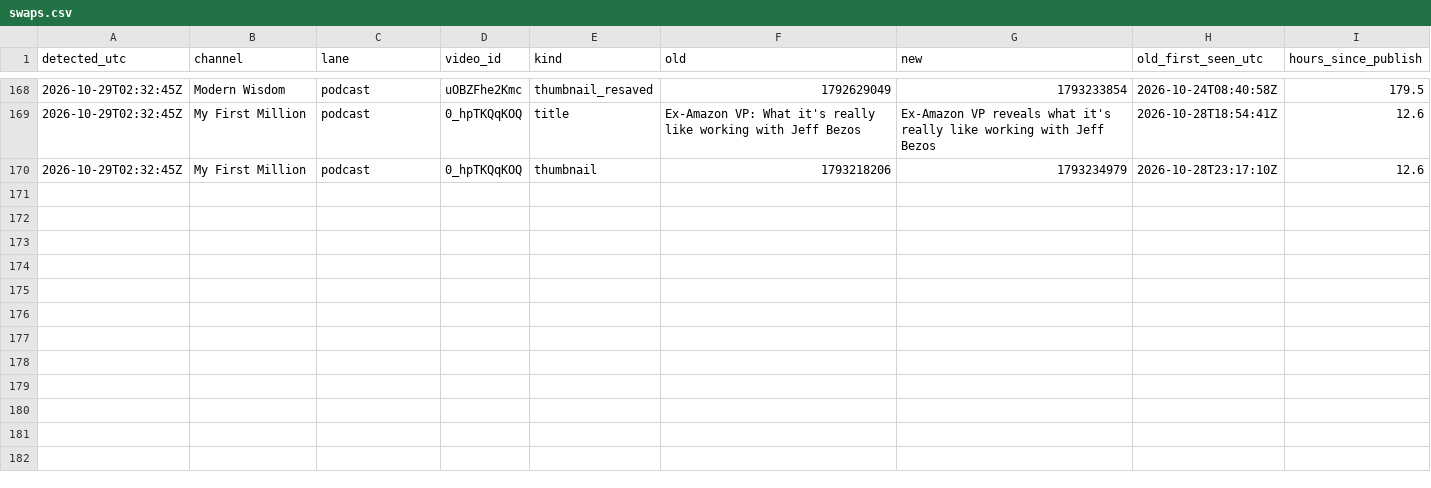
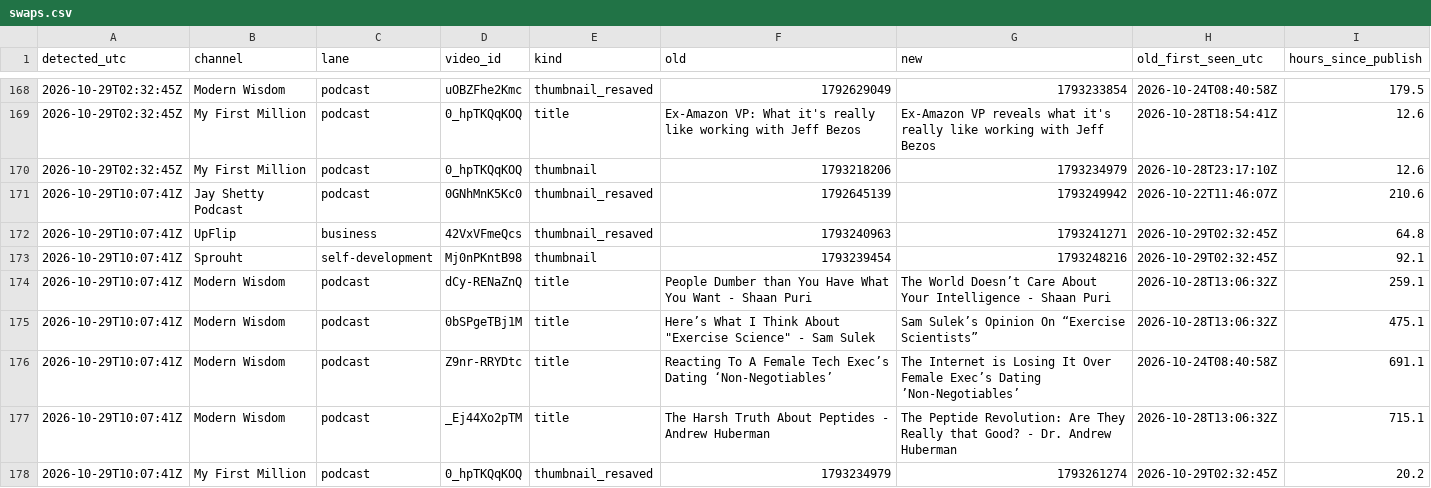
Before and after one commit to grantowen/competitor-swap-tracker, a CSV file: data/swaps.csv, drawn as a sheet; only a part is shown, gaps mark what is left out.

```diff
--- a/data/swaps.csv
+++ b/data/swaps.csv
@@ -170 +170,9 @@ detected_utc,channel,lane,video_id,kind,old,new,old_first_seen_utc,hours_since_p
 2026-10-29T02:32:45Z,My First Million,podcast,0_hpTKQqKOQ,thumbnail,1793218206,1793234979,2026-10-28T23:17:10Z,12.6
+2026-10-29T10:07:41Z,Jay Shetty Podcast,podcast,0GNhMnK5Kc0,thumbnail_resaved,1792645139,1793249942,2026-10-22T11:46:07Z,210.6
+2026-10-29T10:07:41Z,UpFlip,business,42VxVFmeQcs,thumbnail_resaved,1793240963,1793241271,2026-10-29T02:32:45Z,64.8
+2026-10-29T10:07:41Z,Sprouht,self-development,Mj0nPKntB98,thumbnail,1793239454,1793248216,2026-10-29T02:32:45Z,92.1
+2026-10-29T10:07:41Z,Modern Wisdom,podcast,dCy-RENaZnQ,title,People Dumber than You Have What You Want - Shaan Puri,The World Doesn’t Care About Your Intelligence - Shaan Puri,2026-10-28T13:06:32Z,259.1
+2026-10-29T10:07:41Z,Modern Wisdom,podcast,0bSPgeTBj1M,title,"Here’s What I Think About ""Exercise Science"" - Sam Sulek",Sam Sulek’s Opinion On “Exercise Scientists”,2026-10-28T13:06:32Z,475.1
+2026-10-29T10:07:41Z,Modern Wisdom,podcast,Z9nr-RRYDtc,title,Reacting To A Female Tech Exec’s Dating ‘Non-Negotiables’,The Internet is Losing It Over Female Exec’s Dating ’Non-Negotiables’,2026-10-24T08:40:58Z,691.1
+2026-10-29T10:07:41Z,Modern Wisdom,podcast,_Ej44Xo2pTM,title,The Harsh Truth About Peptides - Andrew Huberman,The Peptide Revolution: Are They Really that Good? - Dr. Andrew Huberman,2026-10-28T13:06:32Z,715.1
+2026-10-29T10:07:41Z,My First Million,podcast,0_hpTKQqKOQ,thumbnail_resaved,1793234979,1793261274,2026-10-29T02:32:45Z,20.2
```
Also changed, not shown: 9 other files.
